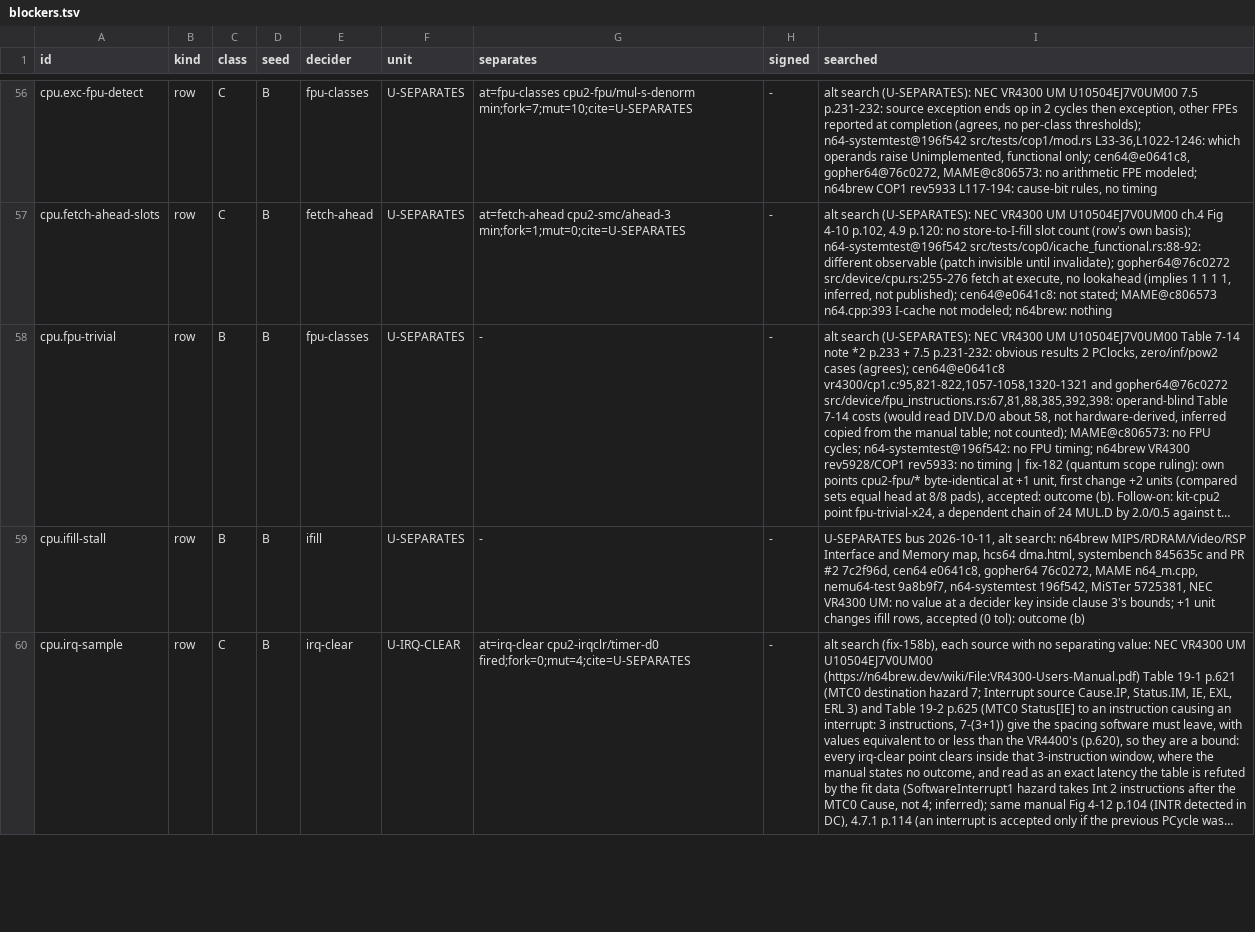
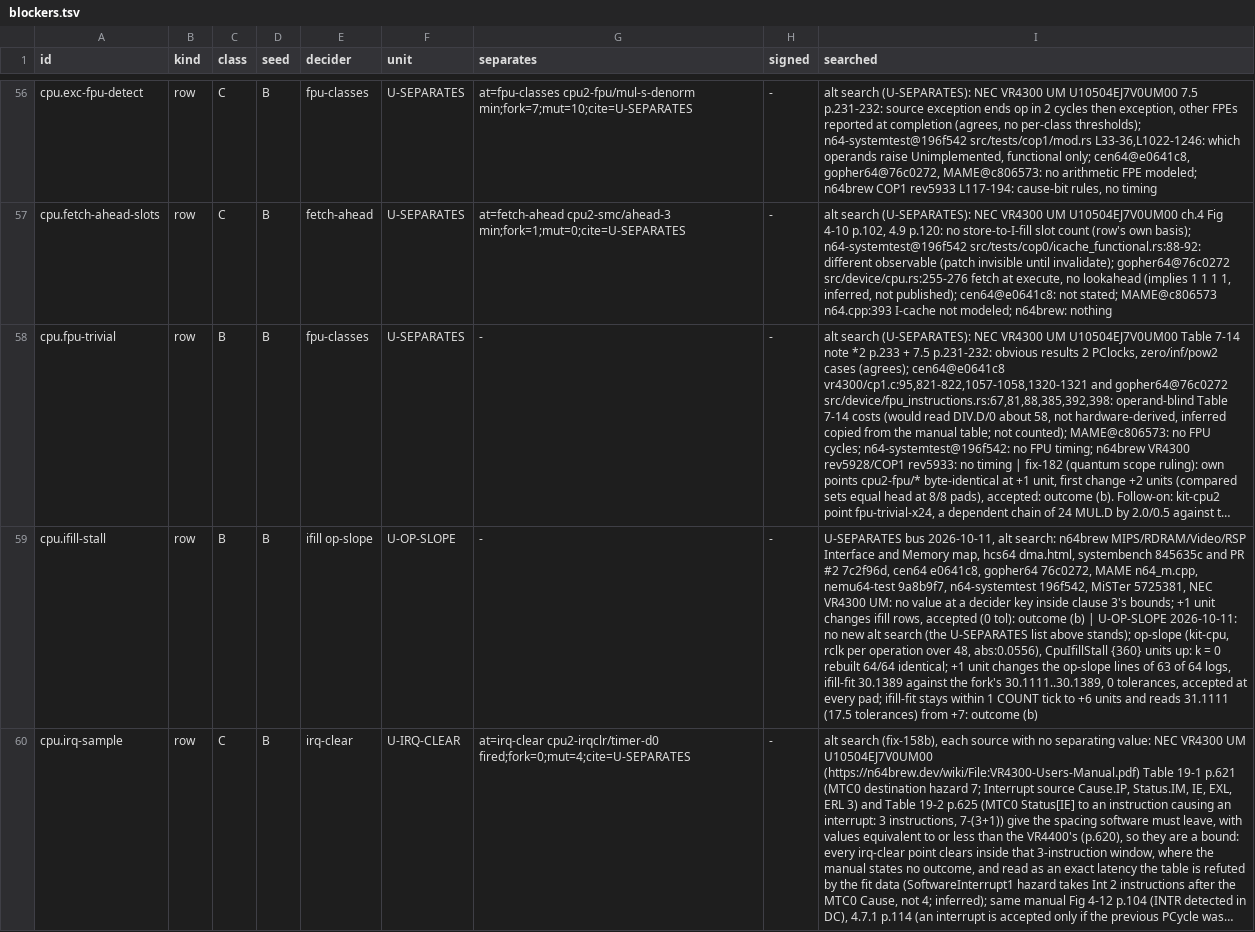
Before and after one commit to wScottSh/ares, a TSV file: tools/n64-timing/calibration/blockers.tsv, drawn as a sheet; only a part is shown, gaps mark what is left out; long unchanged cells end in …; the diff covers the shown part only; the diff names each change by its address in the sheet, - before the commit and + after, or states it on an @@ line.

```diff
--- a/tools/n64-timing/calibration/blockers.tsv
+++ b/tools/n64-timing/calibration/blockers.tsv
-E59 (decider): ifill
+E59 (decider): ifill op-slope
-F59 (unit): U-SEPARATES
+F59 (unit): U-OP-SLOPE
-I59 (searched): …outcome (b)
+I59 (searched): …outcome (b) | U-OP-SLOPE 2026-10-11: no new alt search (the U-SEPARATES list above stands); op-slope (kit-cpu, rclk per operation over 48, abs:0.0556), CpuIfillStall {360} units up: k = 0 rebuilt 64/64 identical; +1 unit changes the op-slope lines of 63 of 64 logs, ifill-fit 30.1389 against the fork's 30.1111..30.1389, 0 tolerances, accepted at every pad; ifill-fit stays within 1 COUNT tick to +6 units and reads 31.1111 (17.5 tolerances) from +7: outcome (b)
```
Also changed, not shown: 23 edited cells elsewhere in this file, 4 other files.
